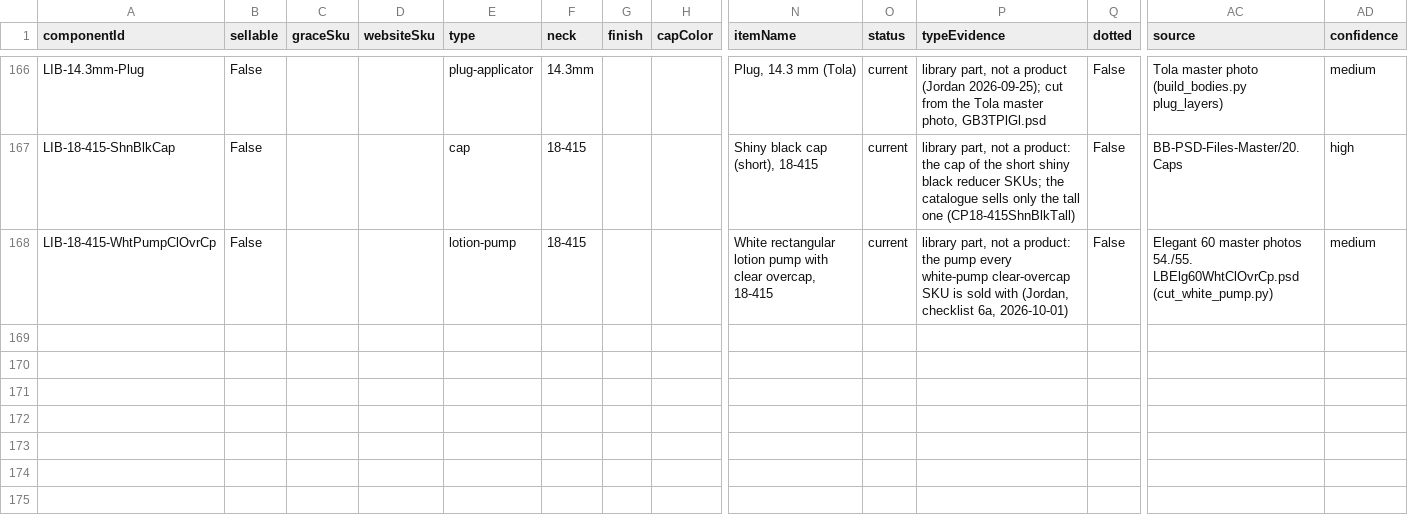
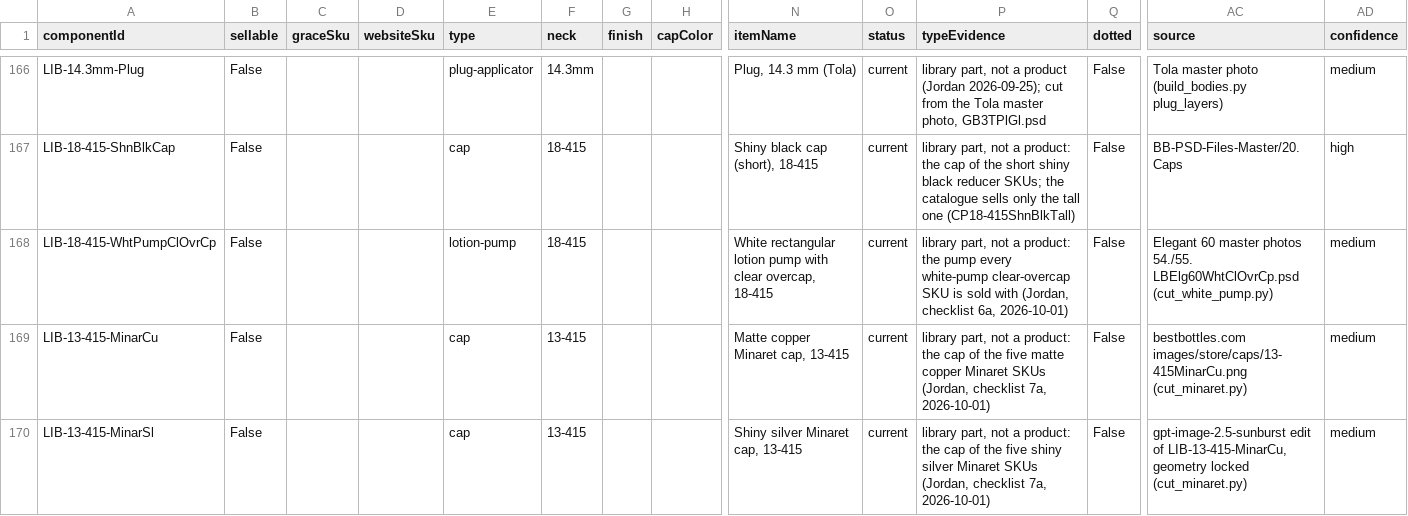
Before and after one commit to asalastudio/best-bottles-website, a CSV file: data/register/components.csv, drawn as a sheet; only a part is shown, gaps mark what is left out; rows hold the shown columns only; the diff names each change by its address in the sheet, - before the commit and + after, or states it on an @@ line.

```diff
--- a/data/register/components.csv
+++ b/data/register/components.csv
+row 169: LIB-13-415-MinarCu | False |  |  | cap | 13-415 |  |  | Matte copper Minaret cap, 13-415 | current | library part, not a product: the cap of the five matte copper Minaret SKUs (Jordan, checklist 7a, 2026-10-01) | False | bestbottles.com images/store/caps/13-415MinarCu.png (cut_minaret.py) | medium
+row 170: LIB-13-415-MinarSl | False |  |  | cap | 13-415 |  |  | Shiny silver Minaret cap, 13-415 | current | library part, not a product: the cap of the five shiny silver Minaret SKUs (Jordan, checklist 7a, 2026-10-01) | False | gpt-image-2.5-sunburst edit of LIB-13-415-MinarCu, geometry locked (cut_minaret.py) | medium
```
Also changed, not shown: 9 other files.
